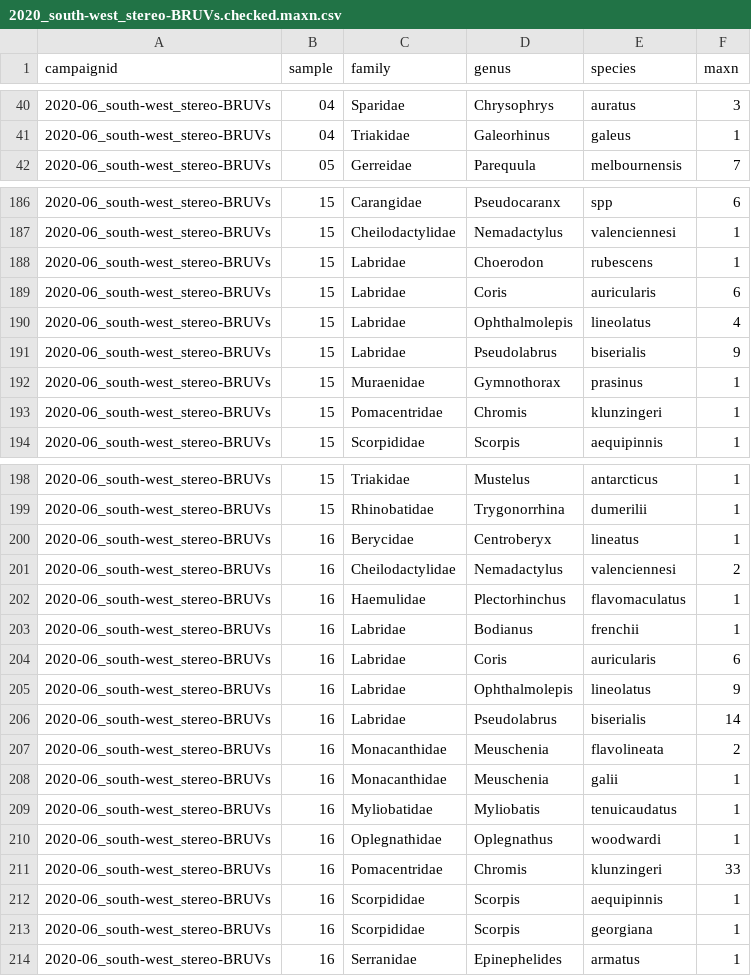
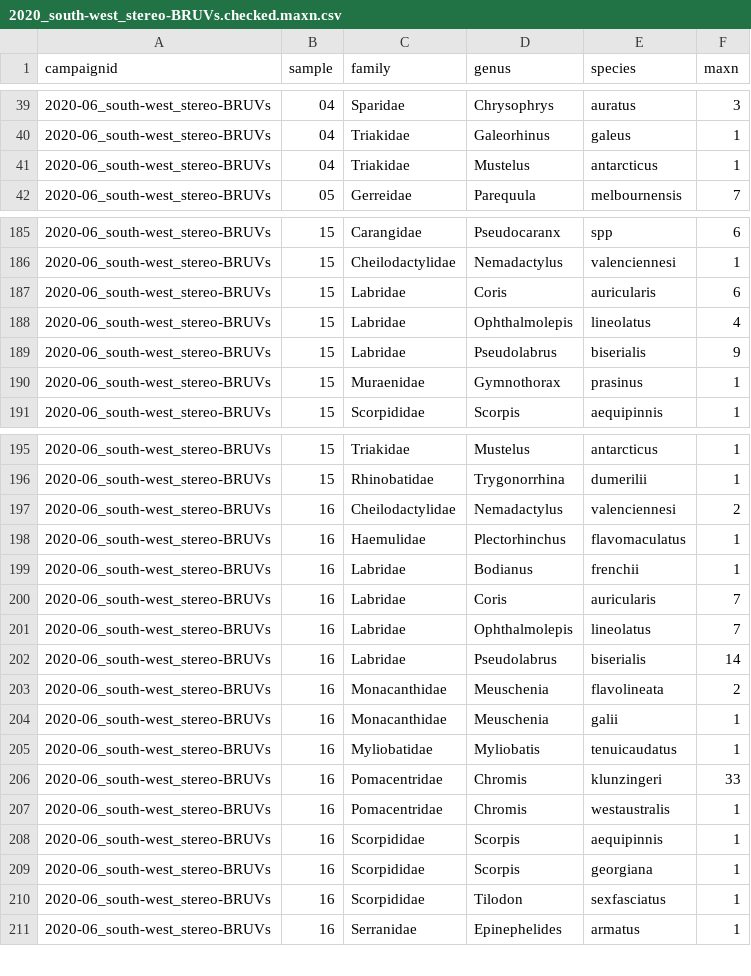
Before and after one commit to UWAMEGFisheries/mbh-d3-swc-fish, a CSV file: Data/Tidy/2020_south-west_stereo-BRUVs.checked.maxn.csv, drawn as a sheet; only a part is shown, gaps mark what is left out; the diff covers the shown part only.

```diff
--- a/Data/Tidy/2020_south-west_stereo-BRUVs.checked.maxn.csv
+++ b/Data/Tidy/2020_south-west_stereo-BRUVs.checked.maxn.csv
@@ -41,2 +40,3 @@
 "2020-06_south-west_stereo-BRUVs","04","Triakidae","Galeorhinus","galeus",1
+"2020-06_south-west_stereo-BRUVs","04","Triakidae","Mustelus","antarcticus",1
 "2020-06_south-west_stereo-BRUVs","05","Gerreidae","Parequula","melbournensis",7
@@ -187,3 +186,2 @@
 "2020-06_south-west_stereo-BRUVs","15","Cheilodactylidae","Nemadactylus","valenciennesi",1
-"2020-06_south-west_stereo-BRUVs","15","Labridae","Choerodon","rubescens",1
 "2020-06_south-west_stereo-BRUVs","15","Labridae","Coris","auricularis",6
@@ -192,3 +190,2 @@
 "2020-06_south-west_stereo-BRUVs","15","Muraenidae","Gymnothorax","prasinus",1
-"2020-06_south-west_stereo-BRUVs","15","Pomacentridae","Chromis","klunzingeri",1
 "2020-06_south-west_stereo-BRUVs","15","Scorpididae","Scorpis","aequipinnis",1
@@ -199,3 +196,2 @@
 "2020-06_south-west_stereo-BRUVs","15","Rhinobatidae","Trygonorrhina","dumerilii",1
-"2020-06_south-west_stereo-BRUVs","16","Berycidae","Centroberyx","lineatus",1
 "2020-06_south-west_stereo-BRUVs","16","Cheilodactylidae","Nemadactylus","valenciennesi",2
@@ -203,4 +199,4 @@
 "2020-06_south-west_stereo-BRUVs","16","Labridae","Bodianus","frenchii",1
-"2020-06_south-west_stereo-BRUVs","16","Labridae","Coris","auricularis",6
-"2020-06_south-west_stereo-BRUVs","16","Labridae","Ophthalmolepis","lineolatus",9
+"2020-06_south-west_stereo-BRUVs","16","Labridae","Coris","auricularis",7
+"2020-06_south-west_stereo-BRUVs","16","Labridae","Ophthalmolepis","lineolatus",7
 "2020-06_south-west_stereo-BRUVs","16","Labridae","Pseudolabrus","biserialis",14
@@ -209,6 +205,7 @@
 "2020-06_south-west_stereo-BRUVs","16","Myliobatidae","Myliobatis","tenuicaudatus",1
-"2020-06_south-west_stereo-BRUVs","16","Oplegnathidae","Oplegnathus","woodwardi",1
 "2020-06_south-west_stereo-BRUVs","16","Pomacentridae","Chromis","klunzingeri",33
+"2020-06_south-west_stereo-BRUVs","16","Pomacentridae","Chromis","westaustralis",1
 "2020-06_south-west_stereo-BRUVs","16","Scorpididae","Scorpis","aequipinnis",1
 "2020-06_south-west_stereo-BRUVs","16","Scorpididae","Scorpis","georgiana",1
+"2020-06_south-west_stereo-BRUVs","16","Scorpididae","Tilodon","sexfasciatus",1
 "2020-06_south-west_stereo-BRUVs","16","Serranidae","Epinephelides","armatus",1
```
Also changed, not shown: 3 added rows, 9 removed rows and 24 edited cells elsewhere in this file, Data/Errors to check/2020_south-west_stereo-BRUVs.length.species.not.previously.observed.csv, Data/Errors to check/2020_south-west_stereo-BRUVs_check.mass.csv, 20 other files.
